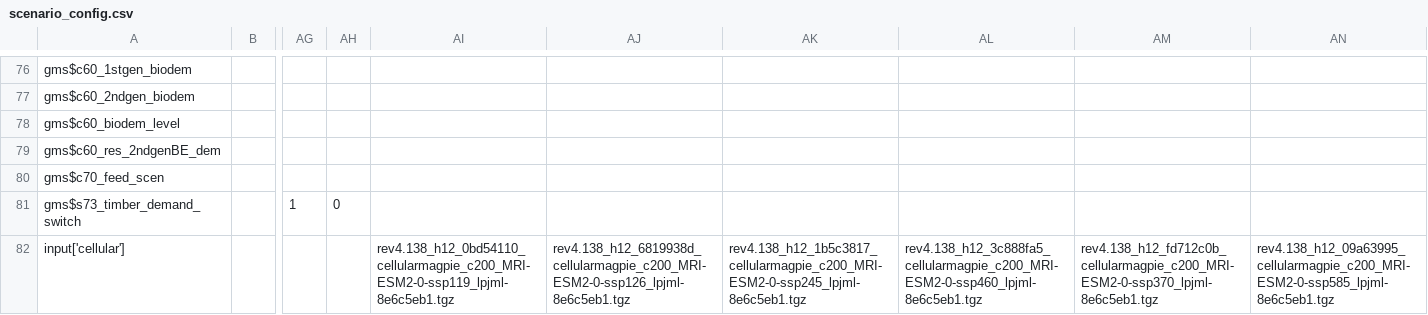
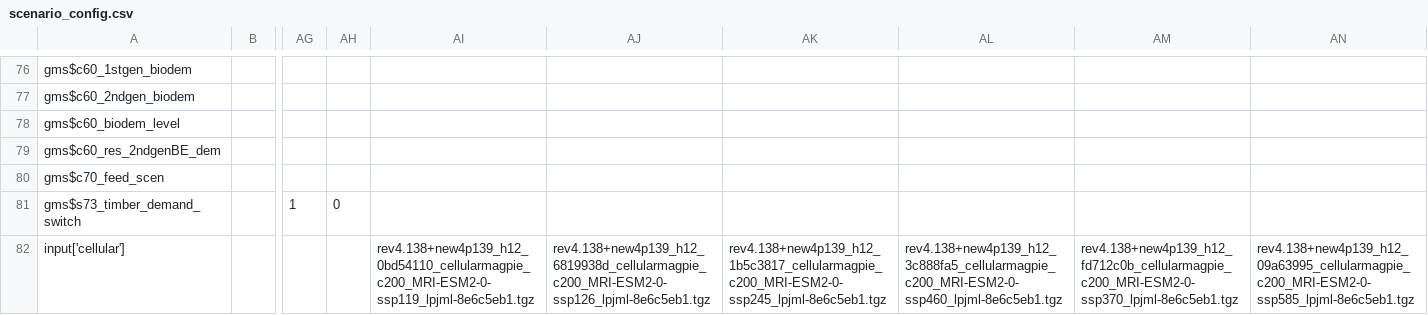
Before and after one commit to magpiemodel/magpie, a CSV file: config/scenario_config.csv, drawn as a sheet; only a part is shown, gaps mark what is left out; the diff names each change by its address in the sheet, - before the commit and + after, or states it on an @@ line.

```diff
--- a/config/scenario_config.csv
+++ b/config/scenario_config.csv
-AI82: rev4.138_h12_0bd54110_cellularmagpie_c200_MRI-ESM2-0-ssp119_lpjml-8e6c5eb1.tgz
+AI82: rev4.138+new4p139_h12_0bd54110_cellularmagpie_c200_MRI-ESM2-0-ssp119_lpjml-8e6c5eb1.tgz
-AJ82: rev4.138_h12_6819938d_cellularmagpie_c200_MRI-ESM2-0-ssp126_lpjml-8e6c5eb1.tgz
+AJ82: rev4.138+new4p139_h12_6819938d_cellularmagpie_c200_MRI-ESM2-0-ssp126_lpjml-8e6c5eb1.tgz
-AK82: rev4.138_h12_1b5c3817_cellularmagpie_c200_MRI-ESM2-0-ssp245_lpjml-8e6c5eb1.tgz
+AK82: rev4.138+new4p139_h12_1b5c3817_cellularmagpie_c200_MRI-ESM2-0-ssp245_lpjml-8e6c5eb1.tgz
-AL82: rev4.138_h12_3c888fa5_cellularmagpie_c200_MRI-ESM2-0-ssp460_lpjml-8e6c5eb1.tgz
+AL82: rev4.138+new4p139_h12_3c888fa5_cellularmagpie_c200_MRI-ESM2-0-ssp460_lpjml-8e6c5eb1.tgz
-AM82: rev4.138_h12_fd712c0b_cellularmagpie_c200_MRI-ESM2-0-ssp370_lpjml-8e6c5eb1.tgz
+AM82: rev4.138+new4p139_h12_fd712c0b_cellularmagpie_c200_MRI-ESM2-0-ssp370_lpjml-8e6c5eb1.tgz
-AN82: rev4.138_h12_09a63995_cellularmagpie_c200_MRI-ESM2-0-ssp585_lpjml-8e6c5eb1.tgz
+AN82: rev4.138+new4p139_h12_09a63995_cellularmagpie_c200_MRI-ESM2-0-ssp585_lpjml-8e6c5eb1.tgz
```
Also changed, not shown: config/projects/scenario_config_fsec.csv.
